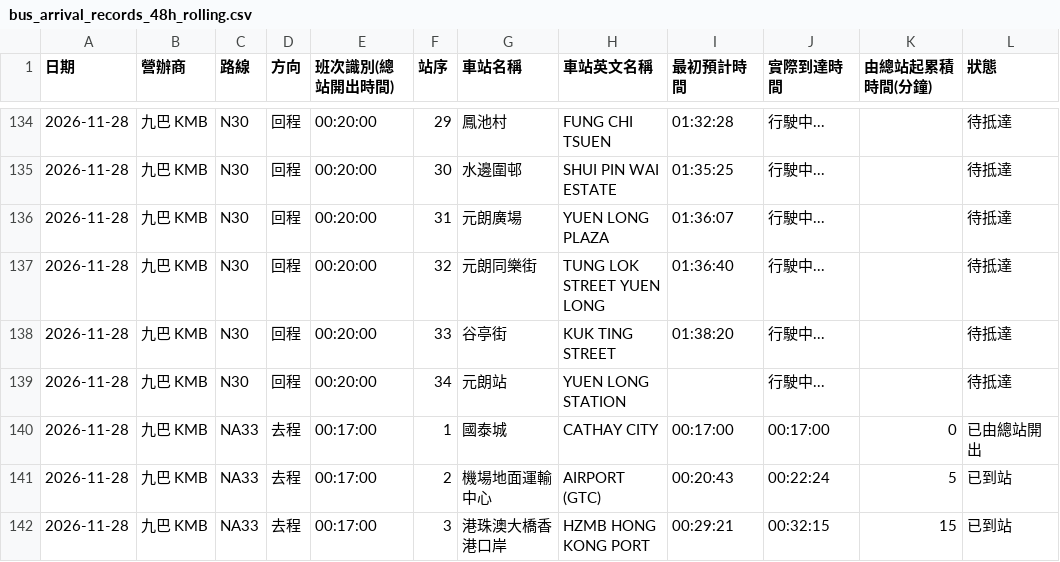
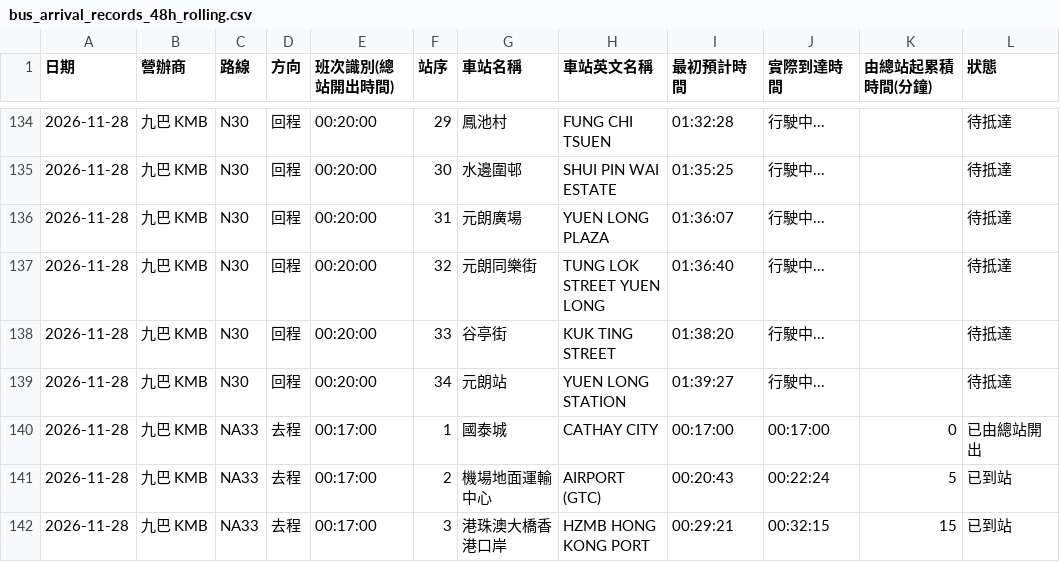
Before and after one commit to J0llibee/GRMD_FYP_Transport, a CSV file: backups/bus_arrival_records_48h_rolling.csv, drawn as a sheet; only a part is shown, gaps mark what is left out; the diff covers the shown part only.

```diff
--- a/backups/bus_arrival_records_48h_rolling.csv
+++ b/backups/bus_arrival_records_48h_rolling.csv
@@ -138,3 +138,3 @@
 2026-11-28,九巴 KMB,N30,回程,00:20:00,33,谷亭街,KUK TING STREET,01:38:20,行駛中...,,待抵達
-2026-11-28,九巴 KMB,N30,回程,00:20:00,34,元朗站,YUEN LONG STATION,,行駛中...,,待抵達
+2026-11-28,九巴 KMB,N30,回程,00:20:00,34,元朗站,YUEN LONG STATION,01:39:27,行駛中...,,待抵達
 2026-11-28,九巴 KMB,NA33,去程,00:17:00,1,國泰城,CATHAY CITY,00:17:00,00:17:00,0,已由總站開出
```
Also changed, not shown: 16 edited cells elsewhere in this file.
